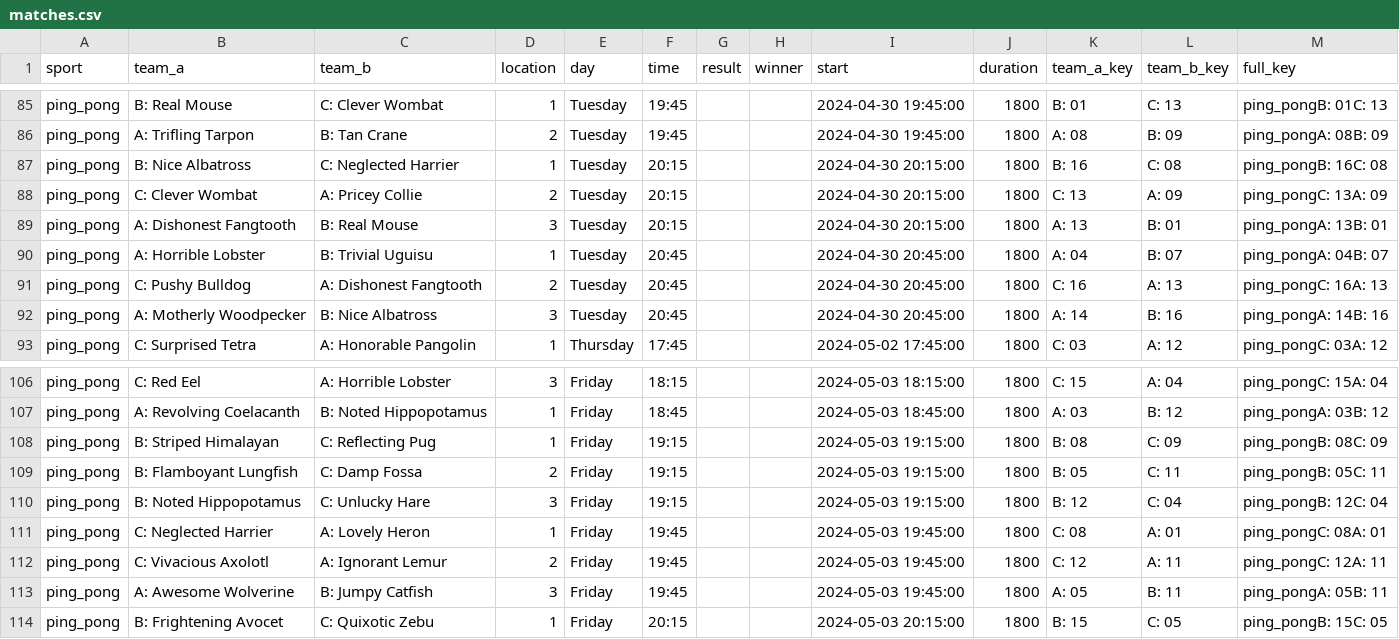
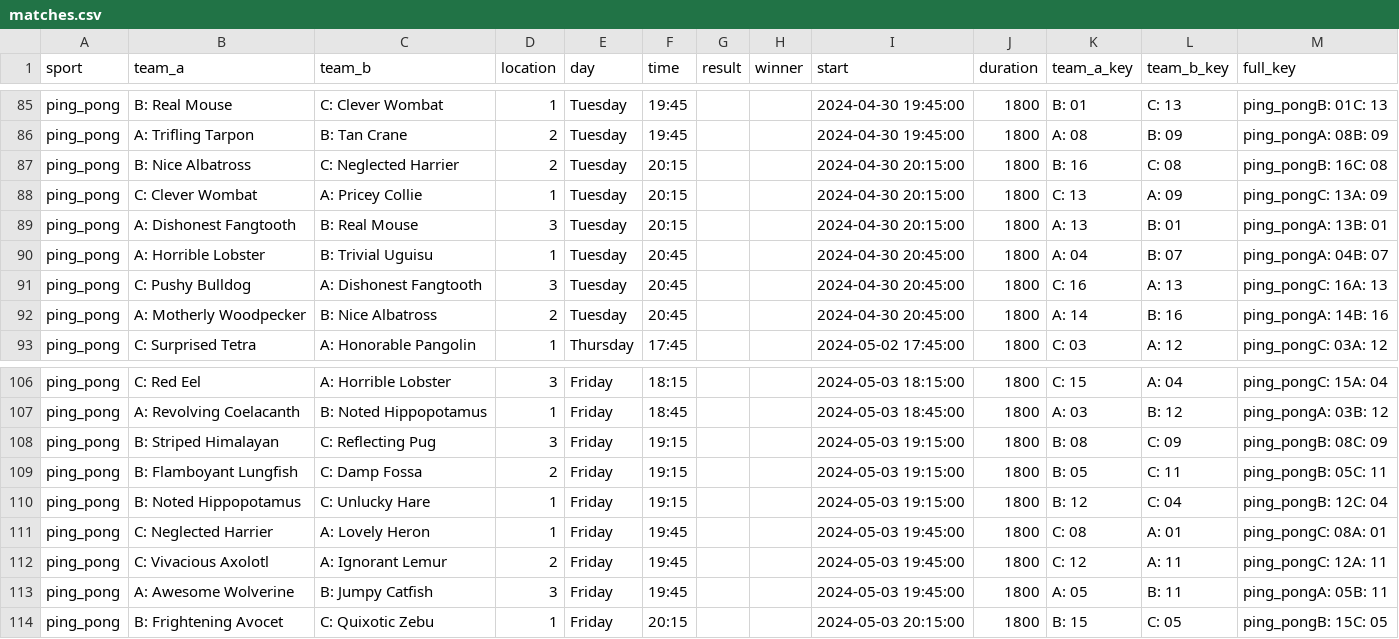
Before and after one commit to FBalzerMPE/imprs_sports_week, a CSV file: data/matches.csv, drawn as a sheet; only a part is shown, gaps mark what is left out.

Commit message:
Removed almost all ping pong location conflicts, except for one which seems a little unsovable

```diff
--- a/data/matches.csv
+++ b/data/matches.csv
@@ -86,8 +86,8 @@ ping_pong,B: Real Mouse,C: Clever Wombat,1,Tuesday,19:45,,,2024-04-30 19:45:00,1
 ping_pong,A: Trifling Tarpon,B: Tan Crane,2,Tuesday,19:45,,,2024-04-30 19:45:00,1800,A: 08,B: 09,ping_pongA: 08B: 09
-ping_pong,B: Nice Albatross,C: Neglected Harrier,1,Tuesday,20:15,,,2024-04-30 20:15:00,1800,B: 16,C: 08,ping_pongB: 16C: 08
-ping_pong,C: Clever Wombat,A: Pricey Collie,2,Tuesday,20:15,,,2024-04-30 20:15:00,1800,C: 13,A: 09,ping_pongC: 13A: 09
+ping_pong,B: Nice Albatross,C: Neglected Harrier,2,Tuesday,20:15,,,2024-04-30 20:15:00,1800,B: 16,C: 08,ping_pongB: 16C: 08
+ping_pong,C: Clever Wombat,A: Pricey Collie,1,Tuesday,20:15,,,2024-04-30 20:15:00,1800,C: 13,A: 09,ping_pongC: 13A: 09
 ping_pong,A: Dishonest Fangtooth,B: Real Mouse,3,Tuesday,20:15,,,2024-04-30 20:15:00,1800,A: 13,B: 01,ping_pongA: 13B: 01
 ping_pong,A: Horrible Lobster,B: Trivial Uguisu,1,Tuesday,20:45,,,2024-04-30 20:45:00,1800,A: 04,B: 07,ping_pongA: 04B: 07
-ping_pong,C: Pushy Bulldog,A: Dishonest Fangtooth,2,Tuesday,20:45,,,2024-04-30 20:45:00,1800,C: 16,A: 13,ping_pongC: 16A: 13
-ping_pong,A: Motherly Woodpecker,B: Nice Albatross,3,Tuesday,20:45,,,2024-04-30 20:45:00,1800,A: 14,B: 16,ping_pongA: 14B: 16
+ping_pong,C: Pushy Bulldog,A: Dishonest Fangtooth,3,Tuesday,20:45,,,2024-04-30 20:45:00,1800,C: 16,A: 13,ping_pongC: 16A: 13
+ping_pong,A: Motherly Woodpecker,B: Nice Albatross,2,Tuesday,20:45,,,2024-04-30 20:45:00,1800,A: 14,B: 16,ping_pongA: 14B: 16
 ping_pong,C: Surprised Tetra,A: Honorable Pangolin,1,Thursday,17:45,,,2024-05-02 17:45:00,1800,C: 03,A: 12,ping_pongC: 03A: 12
@@ -107,5 +107,5 @@ ping_pong,C: Red Eel,A: Horrible Lobster,3,Friday,18:15,,,2024-05-03 18:15:00,18
 ping_pong,A: Revolving Coelacanth,B: Noted Hippopotamus,1,Friday,18:45,,,2024-05-03 18:45:00,1800,A: 03,B: 12,ping_pongA: 03B: 12
-ping_pong,B: Striped Himalayan,C: Reflecting Pug,1,Friday,19:15,,,2024-05-03 19:15:00,1800,B: 08,C: 09,ping_pongB: 08C: 09
+ping_pong,B: Striped Himalayan,C: Reflecting Pug,3,Friday,19:15,,,2024-05-03 19:15:00,1800,B: 08,C: 09,ping_pongB: 08C: 09
 ping_pong,B: Flamboyant Lungfish,C: Damp Fossa,2,Friday,19:15,,,2024-05-03 19:15:00,1800,B: 05,C: 11,ping_pongB: 05C: 11
-ping_pong,B: Noted Hippopotamus,C: Unlucky Hare,3,Friday,19:15,,,2024-05-03 19:15:00,1800,B: 12,C: 04,ping_pongB: 12C: 04
+ping_pong,B: Noted Hippopotamus,C: Unlucky Hare,1,Friday,19:15,,,2024-05-03 19:15:00,1800,B: 12,C: 04,ping_pongB: 12C: 04
 ping_pong,C: Neglected Harrier,A: Lovely Heron,1,Friday,19:45,,,2024-05-03 19:45:00,1800,C: 08,A: 01,ping_pongC: 08A: 01
```
Also changed, not shown: 1 other file.
